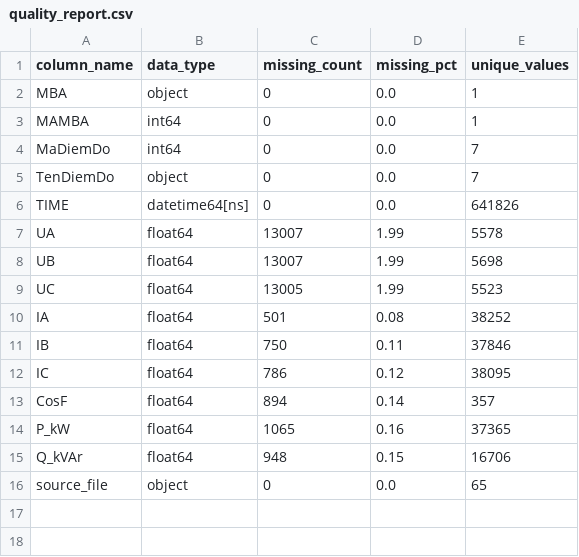
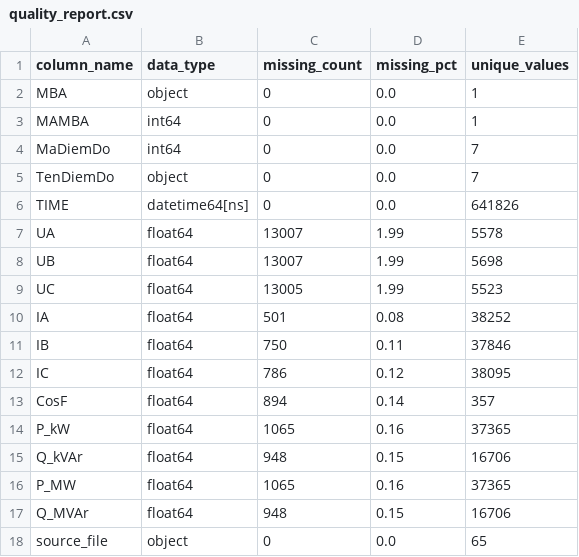
Before and after one commit to neitpm/power-load-forecasting, a CSV file: output_preprocessing/reports/quality_report.csv, drawn as a sheet.

```diff
--- a/output_preprocessing/reports/quality_report.csv
+++ b/output_preprocessing/reports/quality_report.csv
@@ -15,2 +15,4 @@ P_kW,float64,1065,0.16,37365
 Q_kVAr,float64,948,0.15,16706
+P_MW,float64,1065,0.16,37365
+Q_MVAr,float64,948,0.15,16706
 source_file,object,0,0.0,65
```
Also changed, not shown: output_preprocessing/reports/station_summary.csv, 17 other files.
